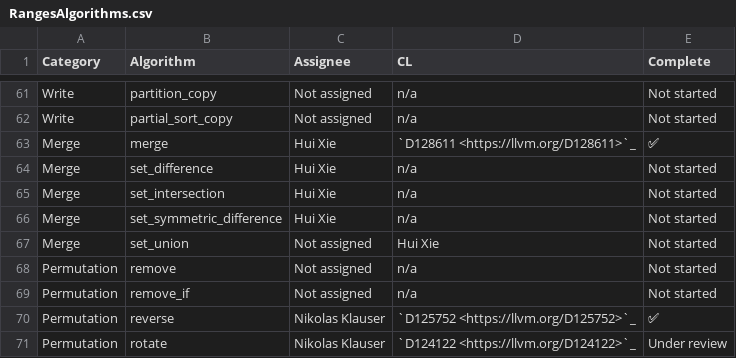
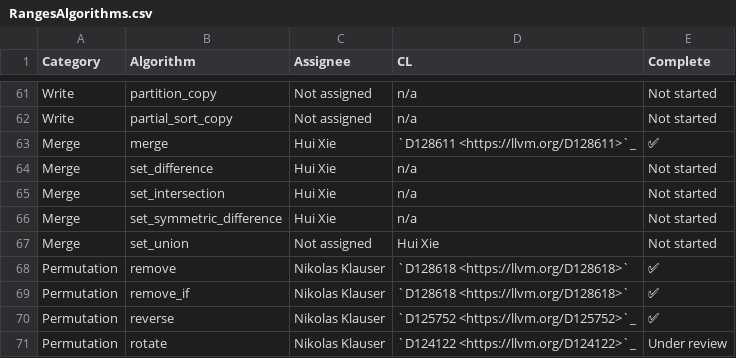
Before and after one commit to Manoj-Kumar-BV/llvm-project, a CSV file: libcxx/docs/Status/RangesAlgorithms.csv, drawn as a sheet; only a part is shown, gaps mark what is left out.

Commit message:
[libc++] Implement ranges::remove{, _if}
Reviewed By: var-const, #libc

Spies: huixie90, sstefan1, libcxx-commits, mgorny

Differential Revision: https://reviews.llvm.org/D128618

```diff
--- a/libcxx/docs/Status/RangesAlgorithms.csv
+++ b/libcxx/docs/Status/RangesAlgorithms.csv
@@ -67,4 +67,4 @@ Merge,set_symmetric_difference,Hui Xie,n/a,Not started
 Merge,set_union,Not assigned,Hui Xie,Not started
-Permutation,remove,Not assigned,n/a,Not started
-Permutation,remove_if,Not assigned,n/a,Not started
+Permutation,remove,Nikolas Klauser,`D128618 <https://llvm.org/D128618>`,✅
+Permutation,remove_if,Nikolas Klauser,`D128618 <https://llvm.org/D128618>`,✅
 Permutation,reverse,Nikolas Klauser,`D125752 <https://llvm.org/D125752>`_,✅
```
Also changed, not shown: 11 other files.
